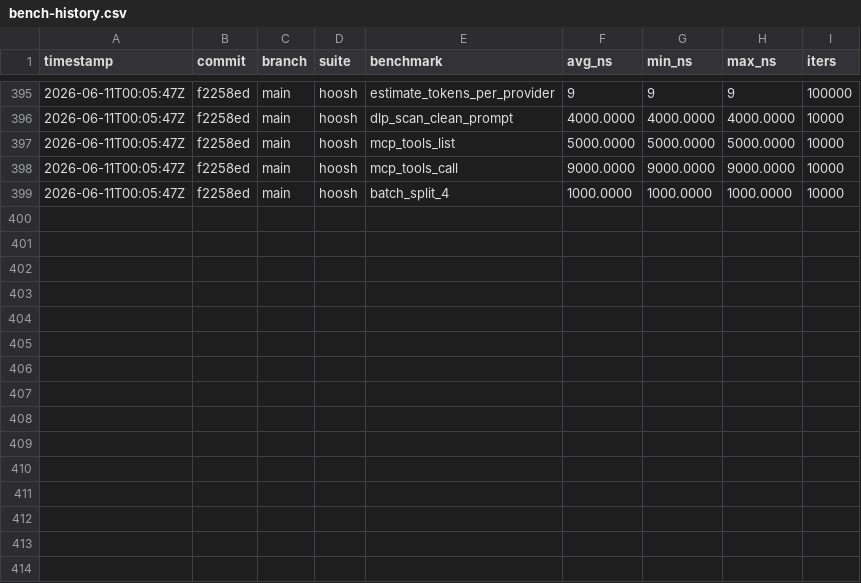
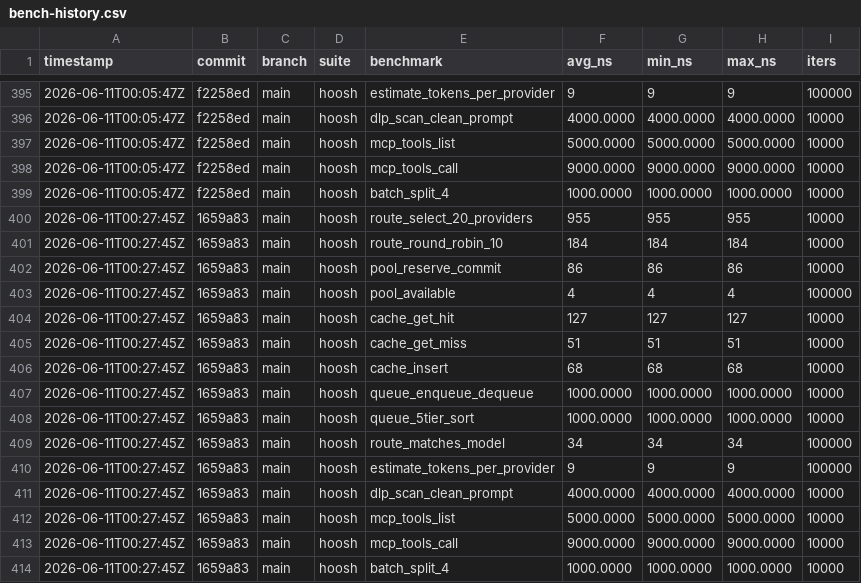
Before and after one commit to MacCracken/hoosh, a CSV file: bench-history.csv, drawn as a sheet; only a part is shown, gaps mark what is left out.

Commit message:
Concurrent batches + registry eviction

```diff
--- a/bench-history.csv
+++ b/bench-history.csv
@@ -399 +399,16 @@ timestamp,commit,branch,suite,benchmark,avg_ns,min_ns,max_ns,iters
 2026-06-11T00:05:47Z,f2258ed,main,hoosh,batch_split_4,1000.0000,1000.0000,1000.0000,10000
+2026-06-11T00:27:45Z,1659a83,main,hoosh,route_select_20_providers,955,955,955,10000
+2026-06-11T00:27:45Z,1659a83,main,hoosh,route_round_robin_10,184,184,184,10000
+2026-06-11T00:27:45Z,1659a83,main,hoosh,pool_reserve_commit,86,86,86,10000
+2026-06-11T00:27:45Z,1659a83,main,hoosh,pool_available,4,4,4,100000
+2026-06-11T00:27:45Z,1659a83,main,hoosh,cache_get_hit,127,127,127,10000
+2026-06-11T00:27:45Z,1659a83,main,hoosh,cache_get_miss,51,51,51,10000
+2026-06-11T00:27:45Z,1659a83,main,hoosh,cache_insert,68,68,68,10000
+2026-06-11T00:27:45Z,1659a83,main,hoosh,queue_enqueue_dequeue,1000.0000,1000.0000,1000.0000,10000
+2026-06-11T00:27:45Z,1659a83,main,hoosh,queue_5tier_sort,1000.0000,1000.0000,1000.0000,10000
+2026-06-11T00:27:45Z,1659a83,main,hoosh,route_matches_model,34,34,34,100000
+2026-06-11T00:27:45Z,1659a83,main,hoosh,estimate_tokens_per_provider,9,9,9,100000
+2026-06-11T00:27:45Z,1659a83,main,hoosh,dlp_scan_clean_prompt,4000.0000,4000.0000,4000.0000,10000
+2026-06-11T00:27:45Z,1659a83,main,hoosh,mcp_tools_list,5000.0000,5000.0000,5000.0000,10000
+2026-06-11T00:27:45Z,1659a83,main,hoosh,mcp_tools_call,9000.0000,9000.0000,9000.0000,10000
+2026-06-11T00:27:45Z,1659a83,main,hoosh,batch_split_4,1000.0000,1000.0000,1000.0000,10000
```
Also changed, not shown: 11 other files.
